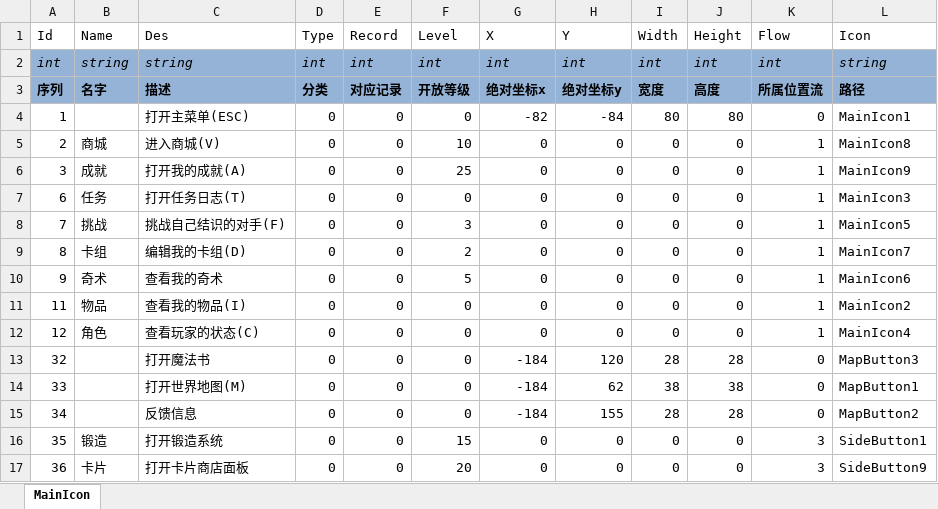
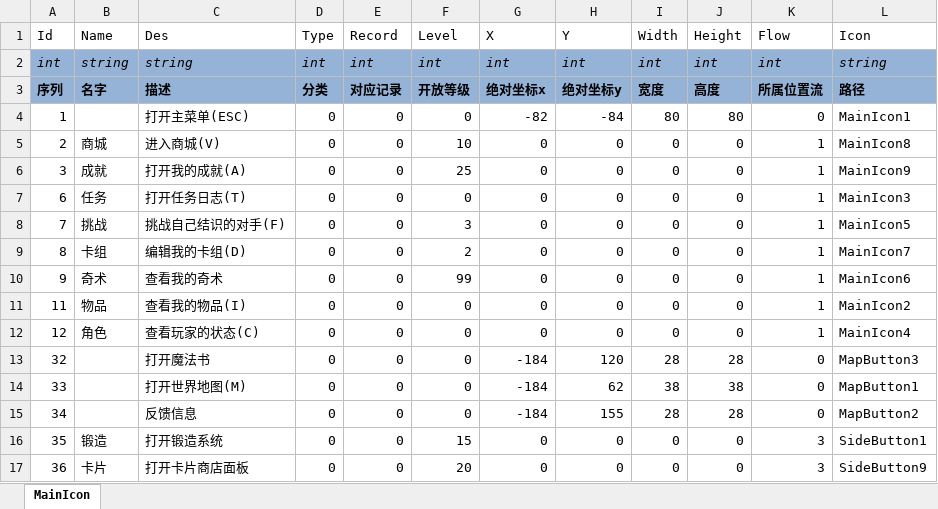
Before and after one commit to realeternia/TOMClassic, an Excel workbook: ConfigData/Xlsx/MainIcon.xlsx, sheet MainIcon, drawn as a sheet; only a part is shown; values as stored, in another font and other column widths than the file's, no borders; table styles not drawn; the diff names each change by its address in the sheet, - before the commit and + after, or states it on an @@ line.

```diff
--- a/ConfigData/Xlsx/MainIcon.xlsx (sheet MainIcon)
+++ b/ConfigData/Xlsx/MainIcon.xlsx (sheet MainIcon)
-F10 (Level): 5
+F10 (Level): 99
```
Also changed, not shown: ConfigData/Xlsx/Equip.xlsx, ConfigData/Xlsx/Job.xlsx, 30 other files.
